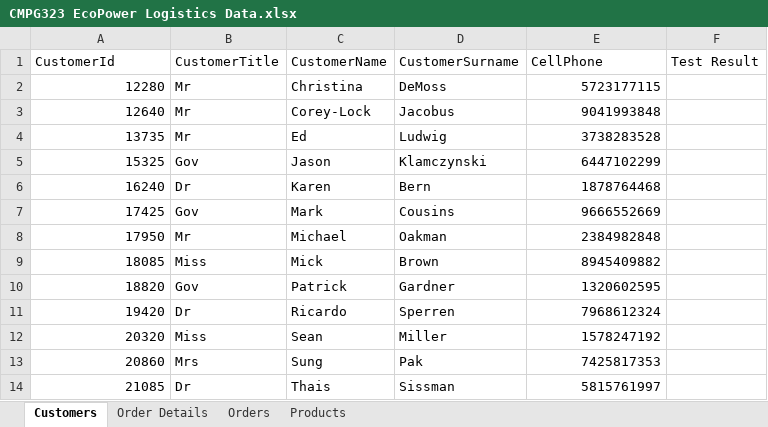
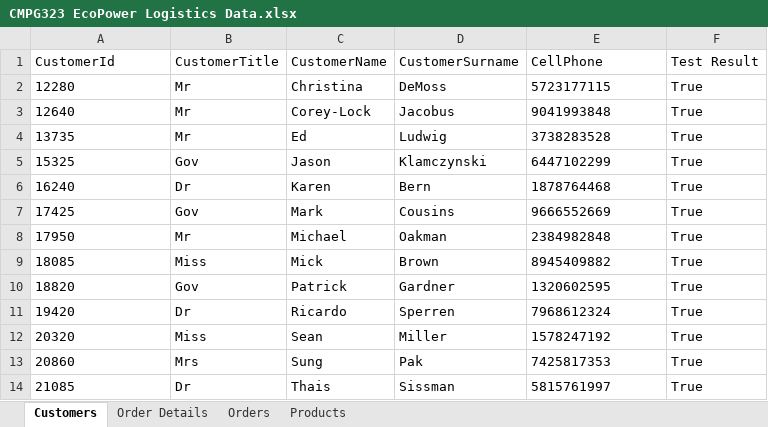
Before and after one commit to Radebe/UiPath-RPA, an Excel workbook: Connected Office Web Application User Acceptance Testing/CMPG323 EcoPower Logistics Data.xlsx, sheet Customers, drawn as a sheet; values as stored, in another font and other column widths than the file's, no borders; the diff names each change by its address in the sheet, - before the commit and + after, or states it on an @@ line.

```diff
--- a/Connected Office Web Application User Acceptance Testing/CMPG323 EcoPower Logistics Data.xlsx (sheet Customers)
+++ b/Connected Office Web Application User Acceptance Testing/CMPG323 EcoPower Logistics Data.xlsx (sheet Customers)
-A2:A14 alignment: right
+A2:A14 alignment: left
-E2:E14 alignment: right
+E2:E14 alignment: left
-F2:F14 (Test Result): (empty)
+F2:F14 (Test Result): True
```
Also changed, not shown: sheet Order Details, sheet Products, sheet Orders, 50 other files.
